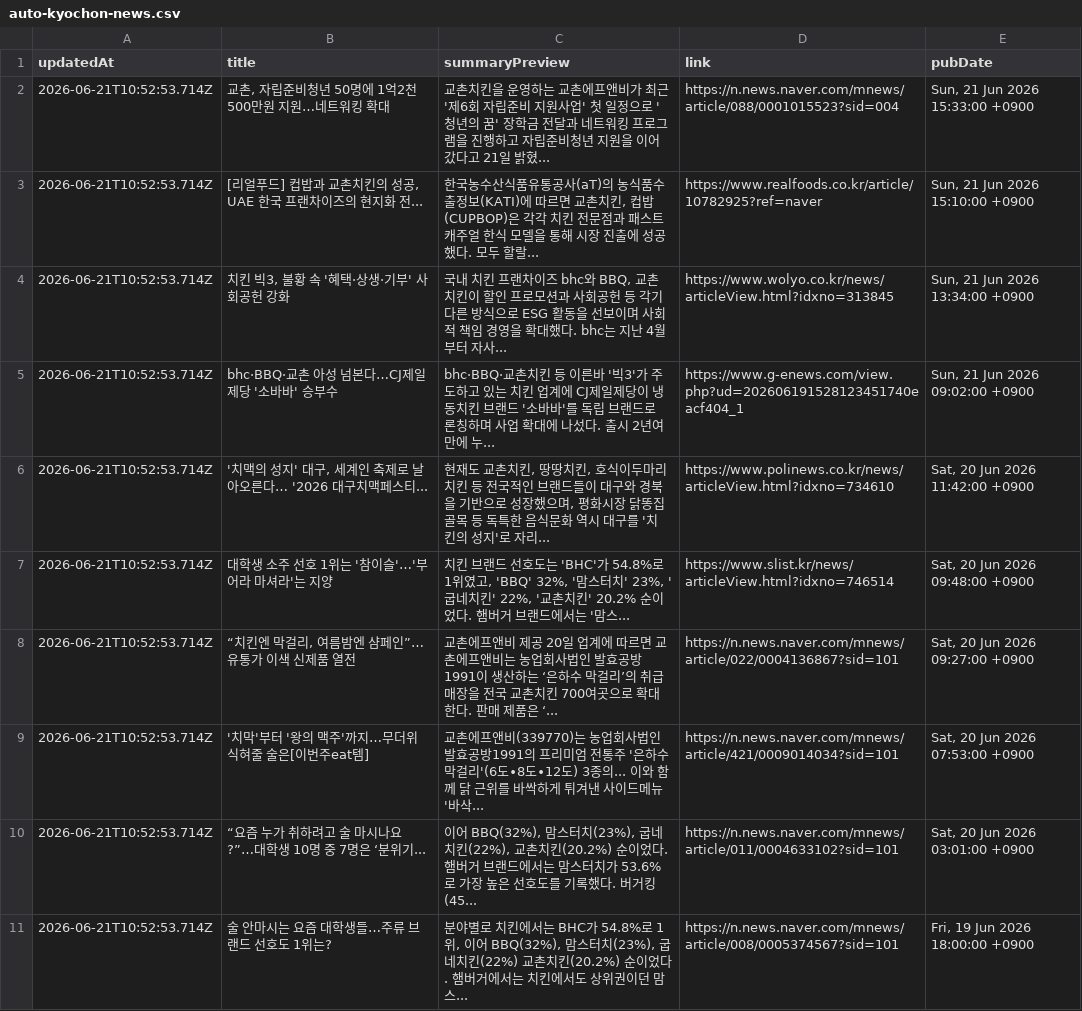
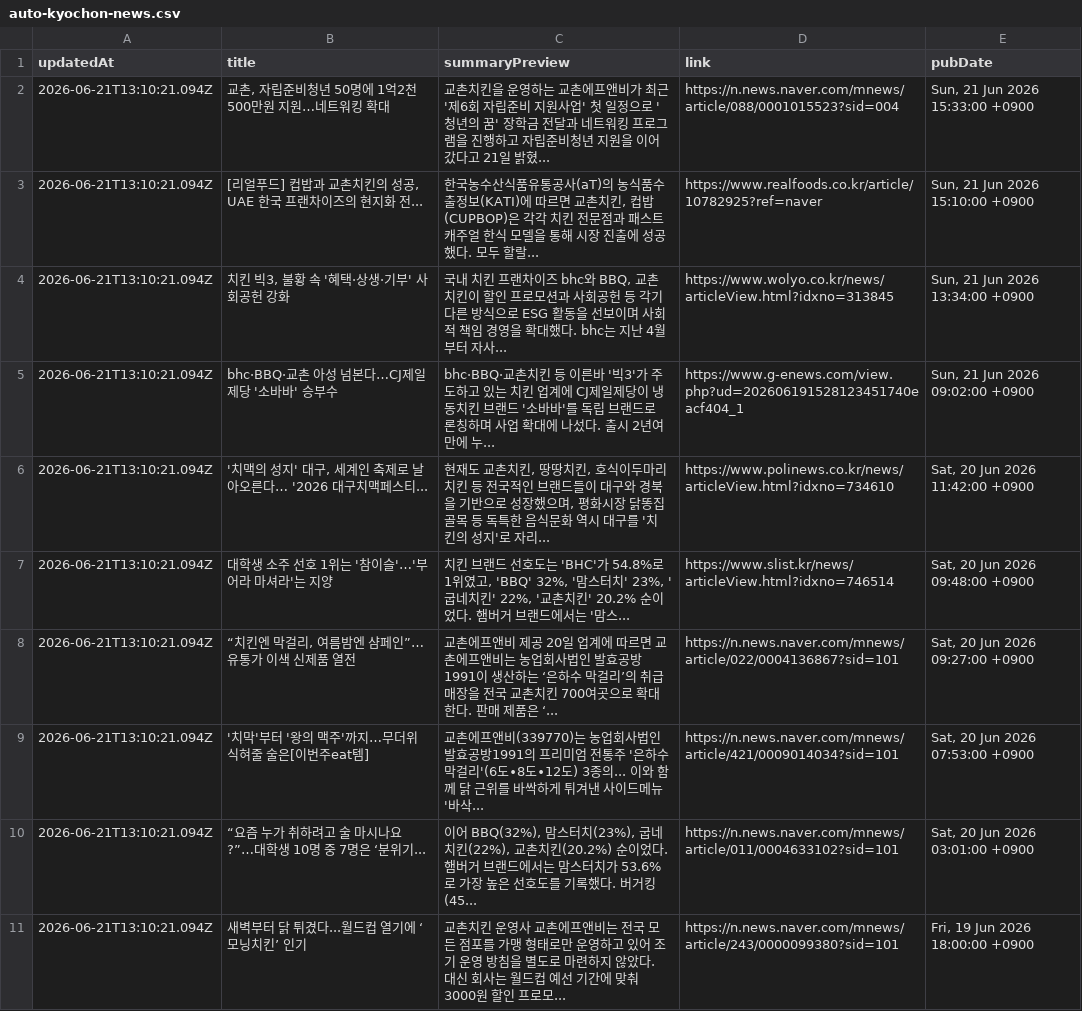
Before and after one commit to hemes-practice/chicken-mvp2-searching-style-cursor-, a CSV file: chicken-mvp/src/auto-kyochon-news.csv, drawn as a sheet.

```diff
--- a/chicken-mvp/src/auto-kyochon-news.csv
+++ b/chicken-mvp/src/auto-kyochon-news.csv
@@ -1,11 +1,11 @@
 "updatedAt","title","summaryPreview","link","pubDate"
-"2026-06-21T10:52:53.714Z","교촌, 자립준비청년 50명에 1억2천500만원 지원…네트워킹 확대","교촌치킨을 운영하는 교촌에프앤비가 최근 '제6회 자립준비 지원사업' 첫 일정으로 '청년의 꿈' 장학금 전달과 네트워킹 프로그램을 진행하고 자립준비청년 지원을 이어갔다고 21일 밝혔...","https://n.news.naver.com/mnews/article/088/0001015523?sid=004","Sun, 21 Jun 2026 15:33:00 +0900"
-"2026-06-21T10:52:53.714Z","[리얼푸드] 컵밥과 교촌치킨의 성공, UAE 한국 프랜차이즈의 현지화 전...","한국농수산식품유통공사(aT)의 농식품수출정보(KATI)에 따르면 교촌치킨, 컵밥(CUPBOP)은 각각 치킨 전문점과 패스트캐주얼 한식 모델을 통해 시장 진출에 성공했다. 모두 할랄...","https://www.realfoods.co.kr/article/10782925?ref=naver","Sun, 21 Jun 2026 15:10:00 +0900"
-"2026-06-21T10:52:53.714Z","치킨 빅3, 불황 속 '혜택·상생·기부' 사회공헌 강화","국내 치킨 프랜차이즈 bhc와 BBQ, 교촌치킨이 할인 프로모션과 사회공헌 등 각기 다른 방식으로 ESG 활동을 선보이며 사회적 책임 경영을 확대했다. bhc는 지난 4월부터 자사...","https://www.wolyo.co.kr/news/articleView.html?idxno=313845","Sun, 21 Jun 2026 13:34:00 +0900"
-"2026-06-21T10:52:53.714Z","bhc·BBQ·교촌 아성 넘본다…CJ제일제당 '소바바' 승부수","bhc·BBQ·교촌치킨 등 이른바 '빅3'가 주도하고 있는 치킨 업계에 CJ제일제당이 냉동치킨 브랜드 '소바바'를 독립 브랜드로 론칭하며 사업 확대에 나섰다. 출시 2년여 만에 누...","https://www.g-enews.com/view.php?ud=202606191528123451740eacf404_1","Sun, 21 Jun 2026 09:02:00 +0900"
-"2026-06-21T10:52:53.714Z","'치맥의 성지' 대구, 세계인 축제로 날아오른다… '2026 대구치맥페스티...","현재도 교촌치킨, 땅땅치킨, 호식이두마리치킨 등 전국적인 브랜드들이 대구와 경북을 기반으로 성장했으며, 평화시장 닭똥집 골목 등 독특한 음식문화 역시 대구를 '치킨의 성지'로 자리...","https://www.polinews.co.kr/news/articleView.html?idxno=734610","Sat, 20 Jun 2026 11:42:00 +0900"
-"2026-06-21T10:52:53.714Z","대학생 소주 선호 1위는 '참이슬'…'부어라 마셔라'는 지양","치킨 브랜드 선호도는 'BHC'가 54.8%로 1위였고, 'BBQ' 32%, '맘스터치' 23%, '굽네치킨' 22%, '교촌치킨' 20.2% 순이었다. 햄버거 브랜드에서는 '맘스...","https://www.slist.kr/news/articleView.html?idxno=746514","Sat, 20 Jun 2026 09:48:00 +0900"
-"2026-06-21T10:52:53.714Z","“치킨엔 막걸리, 여름밤엔 샴페인”…유통가 이색 신제품 열전","교촌에프앤비 제공 20일 업계에 따르면 교촌에프앤비는 농업회사법인 발효공방1991이 생산하는 ‘은하수 막걸리’의 취급 매장을 전국 교촌치킨 700여곳으로 확대한다. 판매 제품은 ‘...","https://n.news.naver.com/mnews/article/022/0004136867?sid=101","Sat, 20 Jun 2026 09:27:00 +0900"
-"2026-06-21T10:52:53.714Z","'치막'부터 '왕의 맥주'까지…무더위 식혀줄 술은[이번주eat템]","교촌에프앤비(339770)는 농업회사법인 발효공방1991의 프리미엄 전통주 '은하수 막걸리'(6도∙8도∙12도) 3종의... 이와 함께 닭 근위를 바싹하게 튀겨낸 사이드메뉴 '바삭...","https://n.news.naver.com/mnews/article/421/0009014034?sid=101","Sat, 20 Jun 2026 07:53:00 +0900"
-"2026-06-21T10:52:53.714Z","“요즘 누가 취하려고 술 마시나요?”…대학생 10명 중 7명은 ‘분위기...","이어 BBQ(32%), 맘스터치(23%), 굽네치킨(22%), 교촌치킨(20.2%) 순이었다. 햄버거 브랜드에서는 맘스터치가 53.6%로 가장 높은 선호도를 기록했다. 버거킹(45...","https://n.news.naver.com/mnews/article/011/0004633102?sid=101","Sat, 20 Jun 2026 03:01:00 +0900"
-"2026-06-21T10:52:53.714Z","술 안마시는 요즘 대학생들…주류 브랜드 선호도 1위는?","분야별로 치킨에서는 BHC가 54.8%로 1위, 이어 BBQ(32%), 맘스터치(23%), 굽네치킨(22%) 교촌치킨(20.2%) 순이었다. 햄버거에서는 치킨에서도 상위권이던 맘스...","https://n.news.naver.com/mnews/article/008/0005374567?sid=101","Fri, 19 Jun 2026 18:00:00 +0900"
+"2026-06-21T13:10:21.094Z","교촌, 자립준비청년 50명에 1억2천500만원 지원…네트워킹 확대","교촌치킨을 운영하는 교촌에프앤비가 최근 '제6회 자립준비 지원사업' 첫 일정으로 '청년의 꿈' 장학금 전달과 네트워킹 프로그램을 진행하고 자립준비청년 지원을 이어갔다고 21일 밝혔...","https://n.news.naver.com/mnews/article/088/0001015523?sid=004","Sun, 21 Jun 2026 15:33:00 +0900"
+"2026-06-21T13:10:21.094Z","[리얼푸드] 컵밥과 교촌치킨의 성공, UAE 한국 프랜차이즈의 현지화 전...","한국농수산식품유통공사(aT)의 농식품수출정보(KATI)에 따르면 교촌치킨, 컵밥(CUPBOP)은 각각 치킨 전문점과 패스트캐주얼 한식 모델을 통해 시장 진출에 성공했다. 모두 할랄...","https://www.realfoods.co.kr/article/10782925?ref=naver","Sun, 21 Jun 2026 15:10:00 +0900"
+"2026-06-21T13:10:21.094Z","치킨 빅3, 불황 속 '혜택·상생·기부' 사회공헌 강화","국내 치킨 프랜차이즈 bhc와 BBQ, 교촌치킨이 할인 프로모션과 사회공헌 등 각기 다른 방식으로 ESG 활동을 선보이며 사회적 책임 경영을 확대했다. bhc는 지난 4월부터 자사...","https://www.wolyo.co.kr/news/articleView.html?idxno=313845","Sun, 21 Jun 2026 13:34:00 +0900"
+"2026-06-21T13:10:21.094Z","bhc·BBQ·교촌 아성 넘본다…CJ제일제당 '소바바' 승부수","bhc·BBQ·교촌치킨 등 이른바 '빅3'가 주도하고 있는 치킨 업계에 CJ제일제당이 냉동치킨 브랜드 '소바바'를 독립 브랜드로 론칭하며 사업 확대에 나섰다. 출시 2년여 만에 누...","https://www.g-enews.com/view.php?ud=202606191528123451740eacf404_1","Sun, 21 Jun 2026 09:02:00 +0900"
+"2026-06-21T13:10:21.094Z","'치맥의 성지' 대구, 세계인 축제로 날아오른다… '2026 대구치맥페스티...","현재도 교촌치킨, 땅땅치킨, 호식이두마리치킨 등 전국적인 브랜드들이 대구와 경북을 기반으로 성장했으며, 평화시장 닭똥집 골목 등 독특한 음식문화 역시 대구를 '치킨의 성지'로 자리...","https://www.polinews.co.kr/news/articleView.html?idxno=734610","Sat, 20 Jun 2026 11:42:00 +0900"
+"2026-06-21T13:10:21.094Z","대학생 소주 선호 1위는 '참이슬'…'부어라 마셔라'는 지양","치킨 브랜드 선호도는 'BHC'가 54.8%로 1위였고, 'BBQ' 32%, '맘스터치' 23%, '굽네치킨' 22%, '교촌치킨' 20.2% 순이었다. 햄버거 브랜드에서는 '맘스...","https://www.slist.kr/news/articleView.html?idxno=746514","Sat, 20 Jun 2026 09:48:00 +0900"
+"2026-06-21T13:10:21.094Z","“치킨엔 막걸리, 여름밤엔 샴페인”…유통가 이색 신제품 열전","교촌에프앤비 제공 20일 업계에 따르면 교촌에프앤비는 농업회사법인 발효공방1991이 생산하는 ‘은하수 막걸리’의 취급 매장을 전국 교촌치킨 700여곳으로 확대한다. 판매 제품은 ‘...","https://n.news.naver.com/mnews/article/022/0004136867?sid=101","Sat, 20 Jun 2026 09:27:00 +0900"
+"2026-06-21T13:10:21.094Z","'치막'부터 '왕의 맥주'까지…무더위 식혀줄 술은[이번주eat템]","교촌에프앤비(339770)는 농업회사법인 발효공방1991의 프리미엄 전통주 '은하수 막걸리'(6도∙8도∙12도) 3종의... 이와 함께 닭 근위를 바싹하게 튀겨낸 사이드메뉴 '바삭...","https://n.news.naver.com/mnews/article/421/0009014034?sid=101","Sat, 20 Jun 2026 07:53:00 +0900"
+"2026-06-21T13:10:21.094Z","“요즘 누가 취하려고 술 마시나요?”…대학생 10명 중 7명은 ‘분위기...","이어 BBQ(32%), 맘스터치(23%), 굽네치킨(22%), 교촌치킨(20.2%) 순이었다. 햄버거 브랜드에서는 맘스터치가 53.6%로 가장 높은 선호도를 기록했다. 버거킹(45...","https://n.news.naver.com/mnews/article/011/0004633102?sid=101","Sat, 20 Jun 2026 03:01:00 +0900"
+"2026-06-21T13:10:21.094Z","새벽부터 닭 튀겼다...월드컵 열기에 ‘모닝치킨’ 인기","교촌치킨 운영사 교촌에프앤비는 전국 모든 점포를 가맹 형태로만 운영하고 있어 조기 운영 방침을 별도로 마련하지 않았다. 대신 회사는 월드컵 예선 기간에 맞춰 3000원 할인 프로모...","https://n.news.naver.com/mnews/article/243/0000099380?sid=101","Fri, 19 Jun 2026 18:00:00 +0900"
```
Also changed, not shown: 1 other file.
